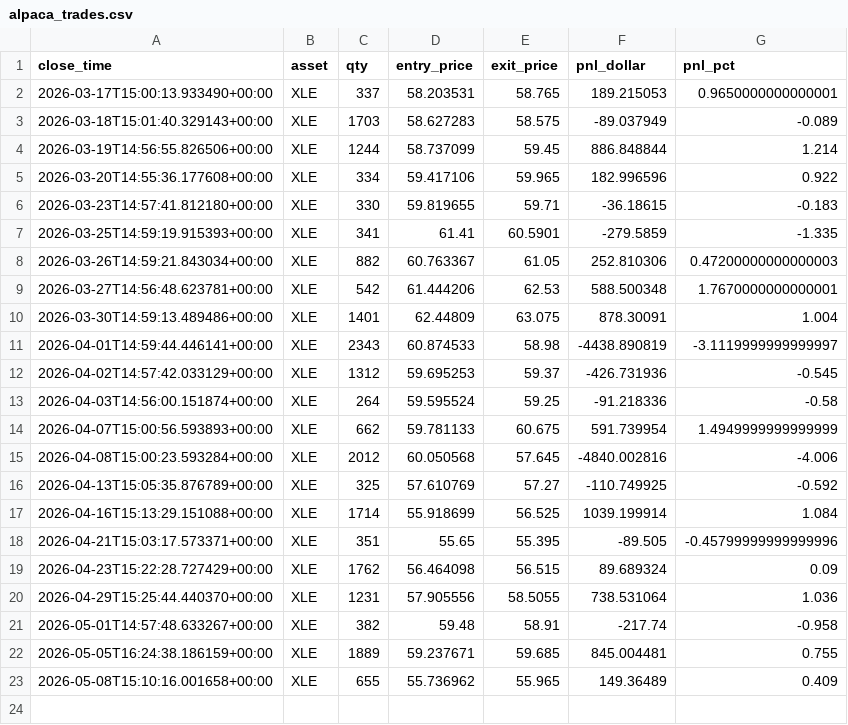
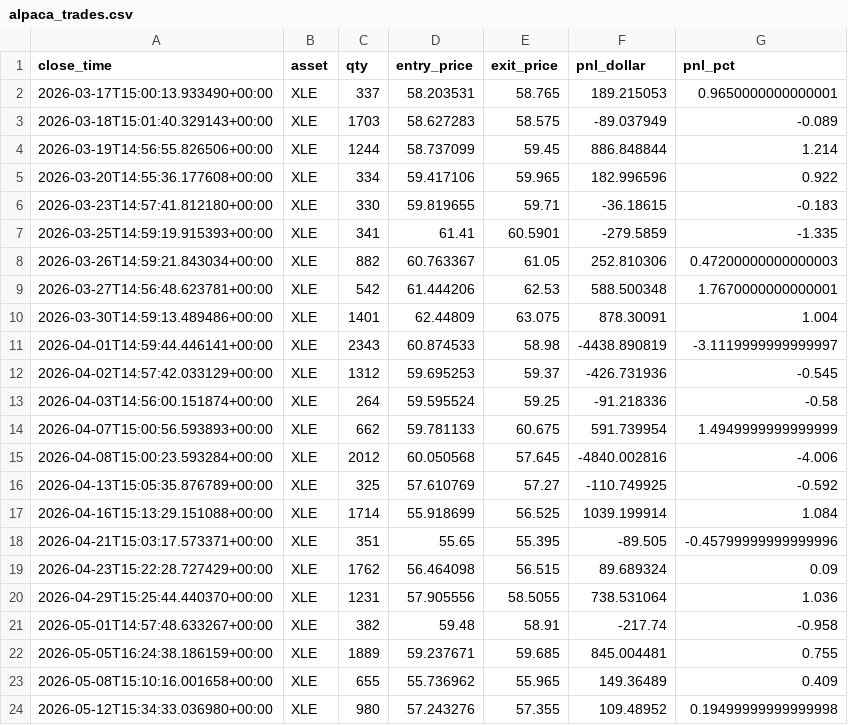
Before and after one commit to dhardestylewis/trading_research, a CSV file: reports/canary/alpaca_trades.csv, drawn as a sheet; the diff names each change by its address in the sheet, - before the commit and + after, or states it on an @@ line.

```diff
--- a/reports/canary/alpaca_trades.csv
+++ b/reports/canary/alpaca_trades.csv
+row 24: 2026-05-12T15:34:33.036980+00:00 | XLE | 980 | 57.243276 | 57.355 | 109.48952 | 0.19499999999999998
```
Also changed, not shown: reports/canary/alpaca_signals.csv, 1 other file.
